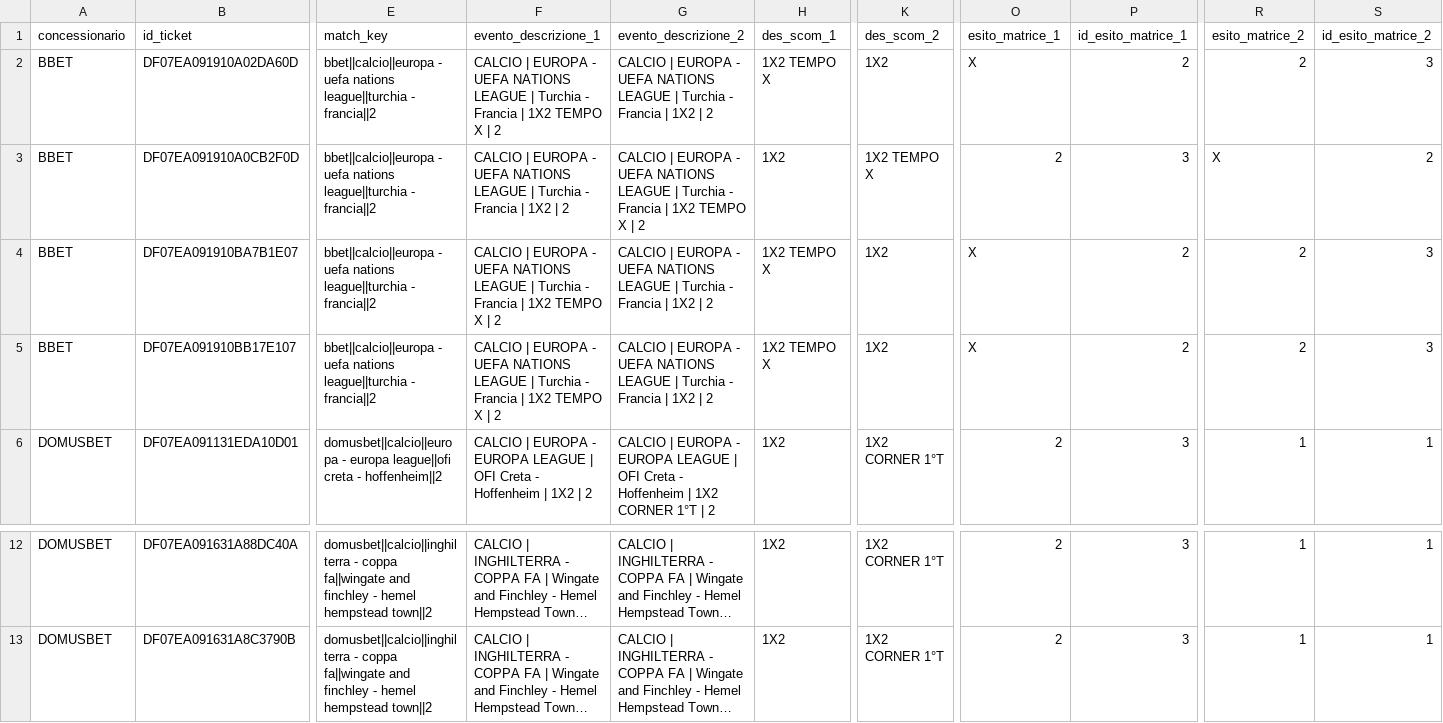
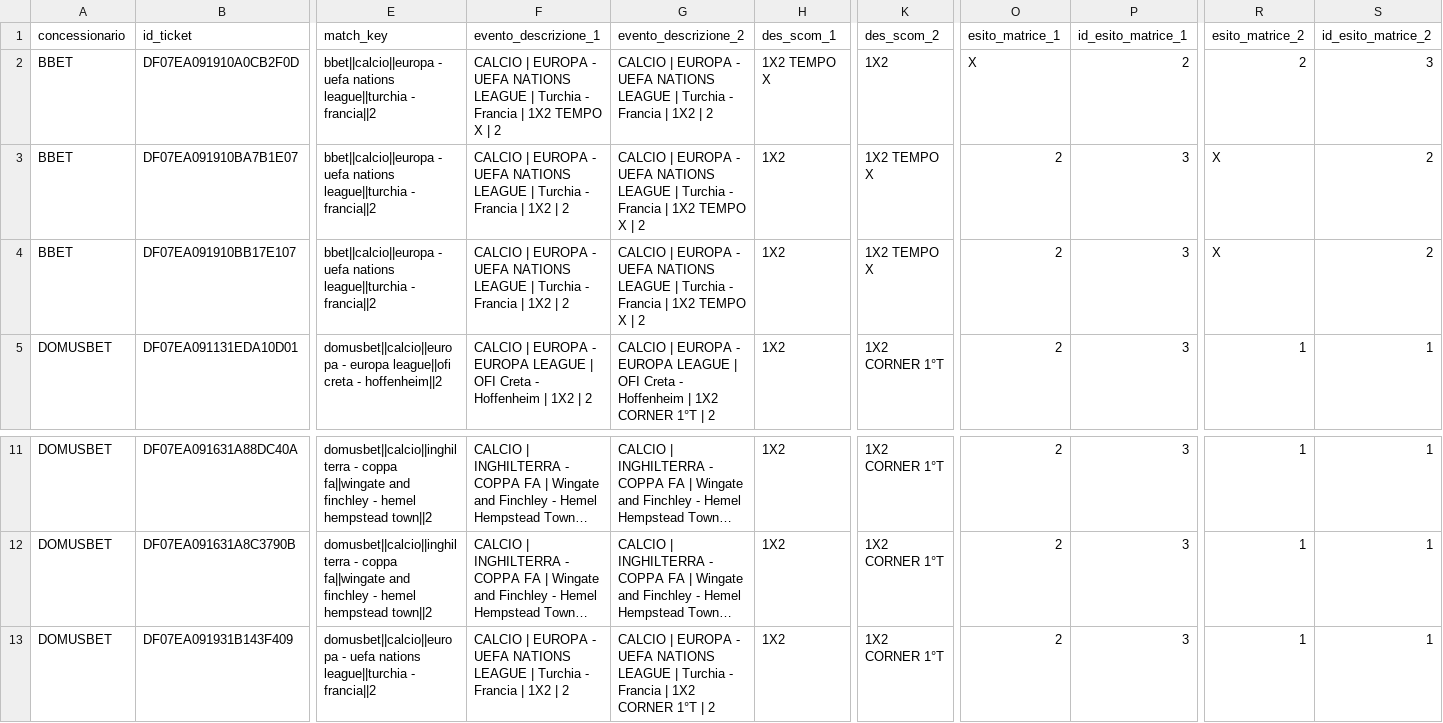
Before and after one commit to albagammamarketing-source/63_montecarlo_incompatibili, a CSV file: output/16_concessionari_ticket_incompatibili.csv, drawn as a sheet; only a part is shown, gaps mark what is left out; long unchanged cells end in …; removed rows and columns are numbered as before the commit, all else as after; rows hold the shown columns only; the diff names each change by its address in the sheet, - before the commit and + after, or states it on an @@ line.

```diff
--- a/output/16_concessionari_ticket_incompatibili.csv
+++ b/output/16_concessionari_ticket_incompatibili.csv
-row 2: BBET | DF07EA091910A02DA60D | bbet||calcio||europa - uefa nations league||turchia - francia||2 | CALCIO | EUROPA - UEFA NATIONS LEAGUE | Turchia - Francia | 1X2 TEMPO X | 2 | CALCIO | EUROPA - UEFA NATIONS LEAGUE | Turchia - Francia | 1X2 | 2 | 1X2 TEMPO X | 1X2 | X | 2 | 2 | 3
-F2 (evento_descrizione_1): …| 1X2 | 2
+F2 (evento_descrizione_1): …| 1X2 TEMPO X | 2
-G2 (evento_descrizione_2): …| 1X2 TEMPO X | 2
+G2 (evento_descrizione_2): …| 1X2 | 2
-H2 (des_scom_1): 1X2
+H2 (des_scom_1): 1X2 TEMPO X
-K2 (des_scom_2): 1X2 TEMPO X
+K2 (des_scom_2): 1X2
-O2 (esito_matrice_1): 2
+O2 (esito_matrice_1): X
-P2 (id_esito_matrice_1): 3
+P2 (id_esito_matrice_1): 2
-R2 (esito_matrice_2): X
+R2 (esito_matrice_2): 2
-S2 (id_esito_matrice_2): 2
+S2 (id_esito_matrice_2): 3
-F3:F4 (evento_descrizione_1): …| 1X2 TEMPO X | 2
+F3:F4 (evento_descrizione_1): …| 1X2 | 2
-G3:G4 (evento_descrizione_2): …| 1X2 | 2
+G3:G4 (evento_descrizione_2): …| 1X2 TEMPO X | 2
-H3:H4 (des_scom_1): 1X2 TEMPO X
+H3:H4 (des_scom_1): 1X2
-K3:K4 (des_scom_2): 1X2
+K3:K4 (des_scom_2): 1X2 TEMPO X
-O3:O4 (esito_matrice_1): X
+O3:O4 (esito_matrice_1): 2
-P3:P4 (id_esito_matrice_1): 2
+P3:P4 (id_esito_matrice_1): 3
-R3:R4 (esito_matrice_2): 2
+R3:R4 (esito_matrice_2): X
-S3:S4 (id_esito_matrice_2): 3
+S3:S4 (id_esito_matrice_2): 2
+row 13: DOMUSBET | DF07EA091931B143F409 | domusbet||calcio||europa - uefa nations league||turchia - francia||2 | CALCIO | EUROPA - UEFA NATIONS LEAGUE | Turchia - Francia | 1X2 | 2 | CALCIO | EUROPA - UEFA NATIONS LEAGUE | Turchia - Francia | 1X2 CORNER 1°T | 2 | 1X2 | 1X2 CORNER 1°T | 2 | 3 | 1 | 1
```
Also changed, not shown: output/10_concessionari_riepilogo_probabilistico_per_nome_commerciale.csv, output/11_concessionari_montecarlo_simulazioni.csv, 11 other files.
